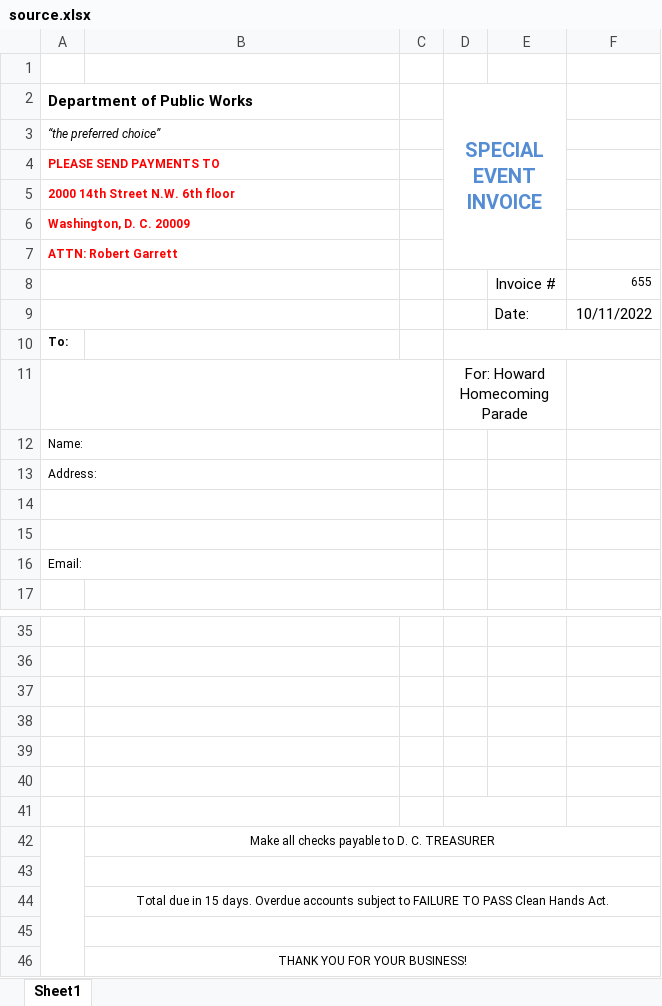
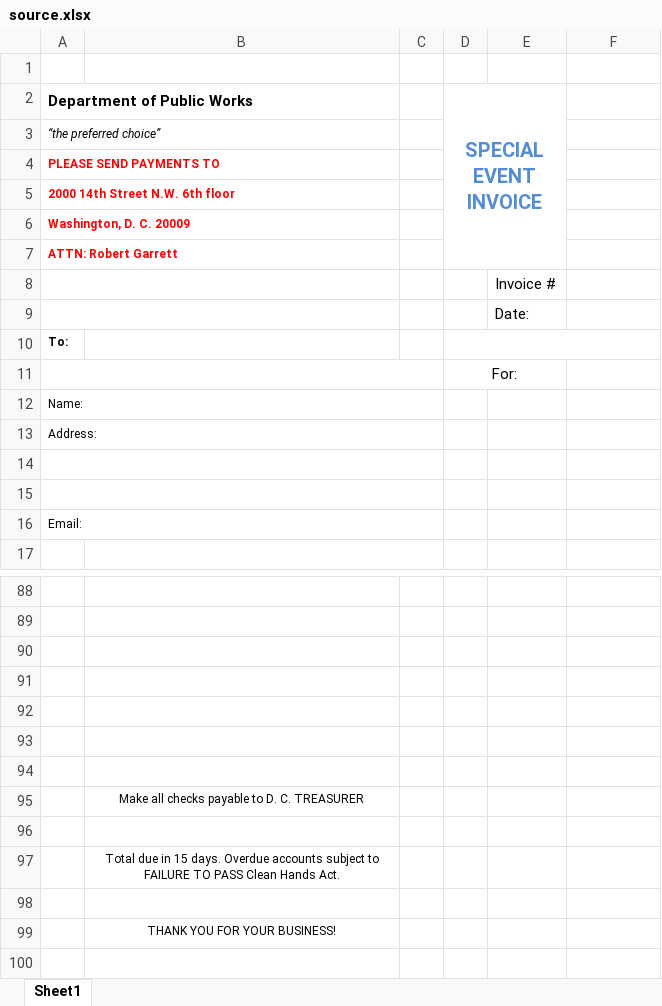
Before and after one commit to DashDashhh/vehicle-calculation, an Excel workbook: source.xlsx, sheet Sheet1, drawn as a sheet; only a part is shown, gaps mark what is left out; values as stored, in another font and other column widths than the file's, no borders; charts and pictures not drawn; removed rows and columns are numbered as before the commit, all else as after; the diff covers the shown part only; the diff names each change by its address in the sheet, - before the commit and + after, or states it on an @@ line.

```diff
--- a/source.xlsx (sheet Sheet1)
+++ b/source.xlsx (sheet Sheet1)
-F8: 655
+F8: (empty)
-F9: 10/11/2022
+F9: (empty)
-D11 (SPECIAL EVENT INVOICE): For: Howard Homecoming Parade
+D11 (SPECIAL EVENT INVOICE): For:
-D41:E41 merged
-A42:A46 merged
-B42:F42 merged
-B43:F43 merged
-B44:F44 merged
-B45:F45 merged
-B46:F46 merged
```
Also changed, not shown: 53 added rows elsewhere in this sheet, writeto.xlsx, 9 other files.
